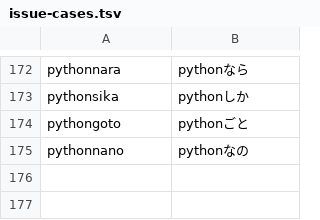
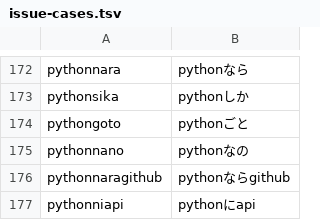
Before and after one commit to yksr-melt/Meltype, a TSV file: src/Meltype.Core.Tests/data/issue-cases.tsv, drawn as a sheet; only a part is shown, gaps mark what is left out.

```diff
--- a/src/Meltype.Core.Tests/data/issue-cases.tsv
+++ b/src/Meltype.Core.Tests/data/issue-cases.tsv
@@ -175 +175,3 @@ pythongoto	pythonごと
 pythonnano	pythonなの
+pythonnaragithub	pythonならgithub
+pythonniapi	pythonにapi
```
Also changed, not shown: 3 other files.
